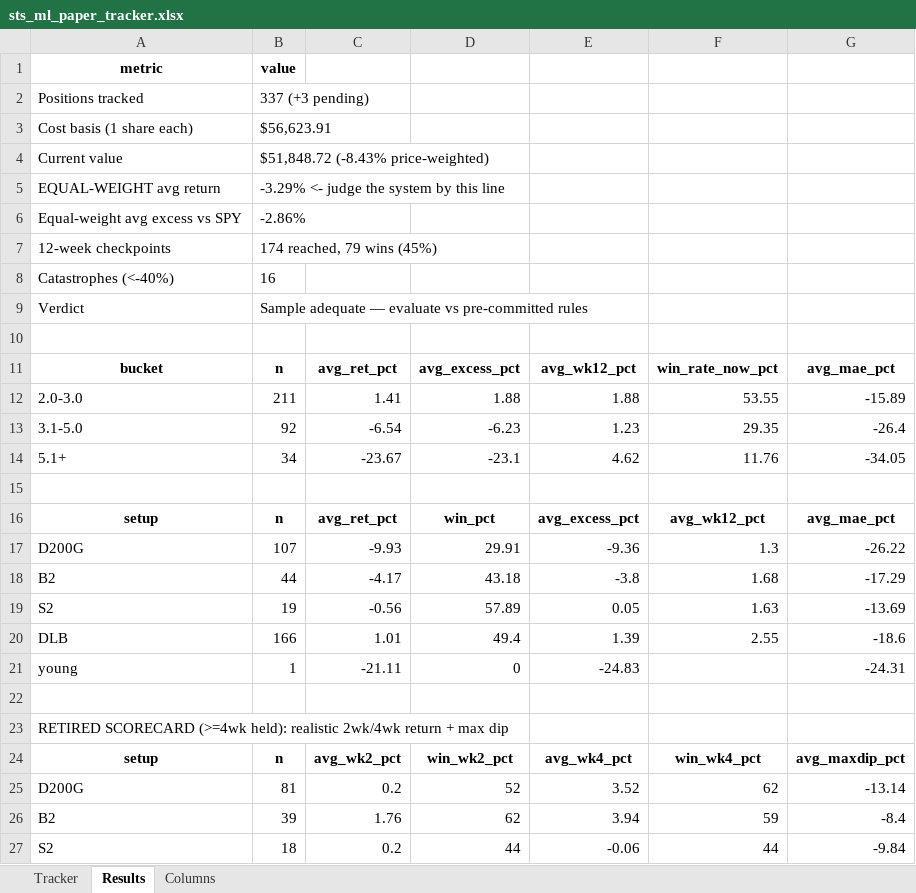
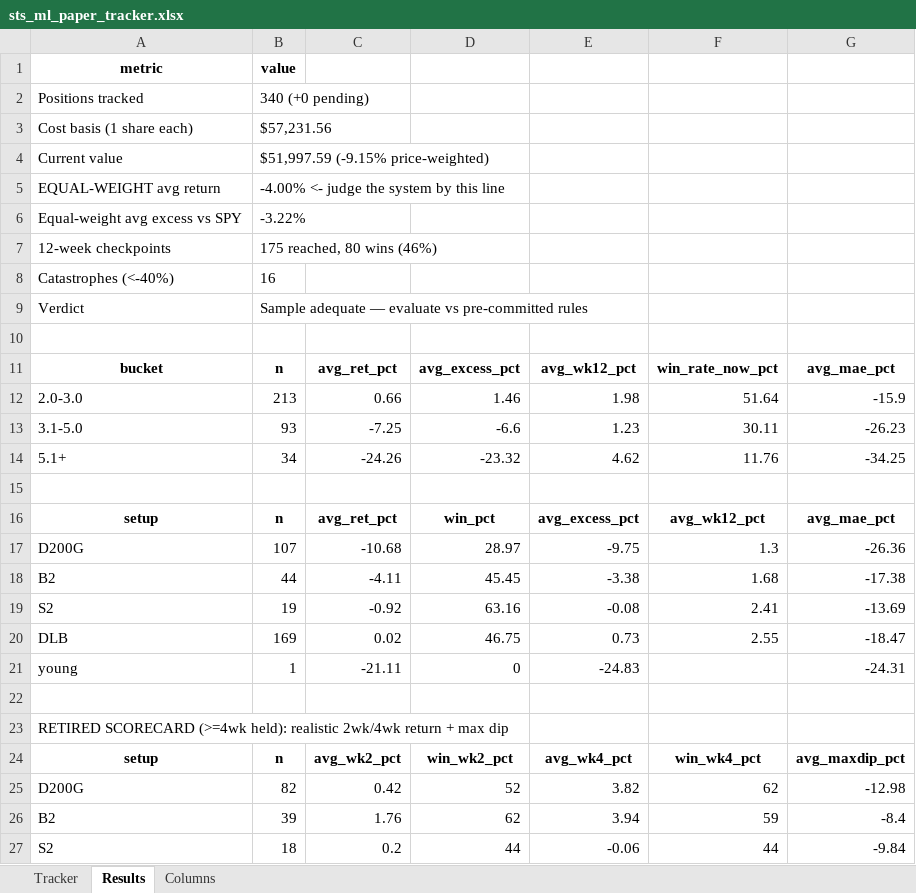
Before and after one commit to gjv-81/slowswing, an Excel workbook: sts_ml_paper_tracker.xlsx, sheet Results, drawn as a sheet; only a part is shown; values as stored, in another font and other column widths than the file's, no borders; removed rows and columns are numbered as before the commit, all else as after; the diff covers the shown part only; the diff names each change by its address in the sheet, - before the commit and + after, or states it on an @@ line.

```diff
--- a/sts_ml_paper_tracker.xlsx (sheet Results)
+++ b/sts_ml_paper_tracker.xlsx (sheet Results)
-B2: 337 (+3 pending)
+B2: 340 (+0 pending)
-B3: $56,623.91
+B3: $57,231.56
-B4: $51,848.72 (-8.43% price-weighted)
+B4: $51,997.59 (-9.15% price-weighted)
-B5: -3.29% <- judge the system by this line
+B5: -4.00% <- judge the system by this line
-B6: -2.86%
+B6: -3.22%
-B7: 174 reached, 79 wins (45%)
+B7: 175 reached, 80 wins (46%)
-row 12: 2.0-3.0 | 211 | 1.41 | 1.88 | 1.88 | 53.55 | -15.89
-row 13: 3.1-5.0 | 92 | -6.54 | -6.23 | 1.23 | 29.35 | -26.4
+row 12: 2.0-3.0 | 213 | 0.66 | 1.46 | 1.98 | 51.64 | -15.9
+row 13: 3.1-5.0 | 93 | -7.25 | -6.6 | 1.23 | 30.11 | -26.23
-C14: -23.67
+C14: -24.26
-D14: -23.1
+D14: -23.32
-G14: -34.05
+G14: -34.25
-C17: -9.93
+C17: -10.68
-D17: 29.91
+D17: 28.97
-E17: -9.36
+E17: -9.75
-G17: -26.22
+G17: -26.36
-C18: -4.17
+C18: -4.11
-D18: 43.18
+D18: 45.45
-E18: -3.8
+E18: -3.38
-G18: -17.29
+G18: -17.38
-C19: -0.56
+C19: -0.92
-D19: 57.89
+D19: 63.16
-E19: 0.05
+E19: -0.08
-F19: 1.63
+F19: 2.41
-row 20: DLB | 166 | 1.01 | 49.4 | 1.39 | 2.55 | -18.6
+row 20: DLB | 169 | 0.02 | 46.75 | 0.73 | 2.55 | -18.47
-B25: 81
+B25: 82
-C25: 0.2
+C25: 0.42
-E25: 3.52
+E25: 3.82
-G25: -13.14
+G25: -12.98
```
Also changed, not shown: 2 added rows, 2 removed rows and 11 edited cells elsewhere in this sheet, sheet Tracker, STS_holy_grail.xlsx, STS_holy_grail_v2.xlsx, 8 other files.
